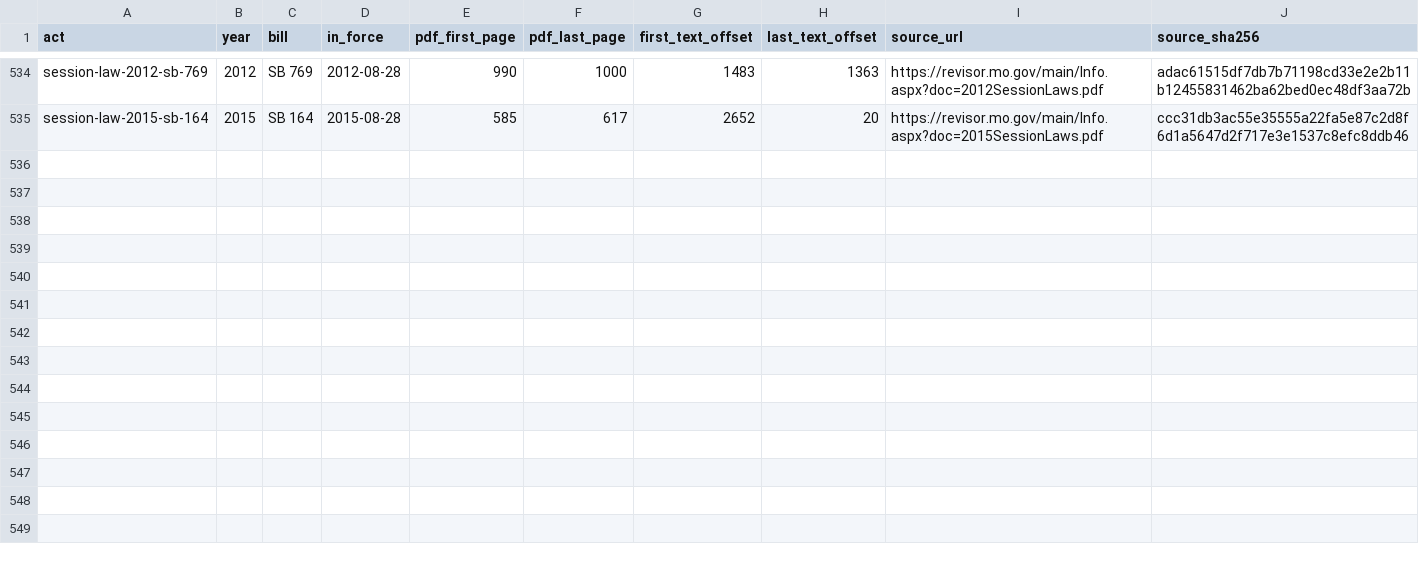
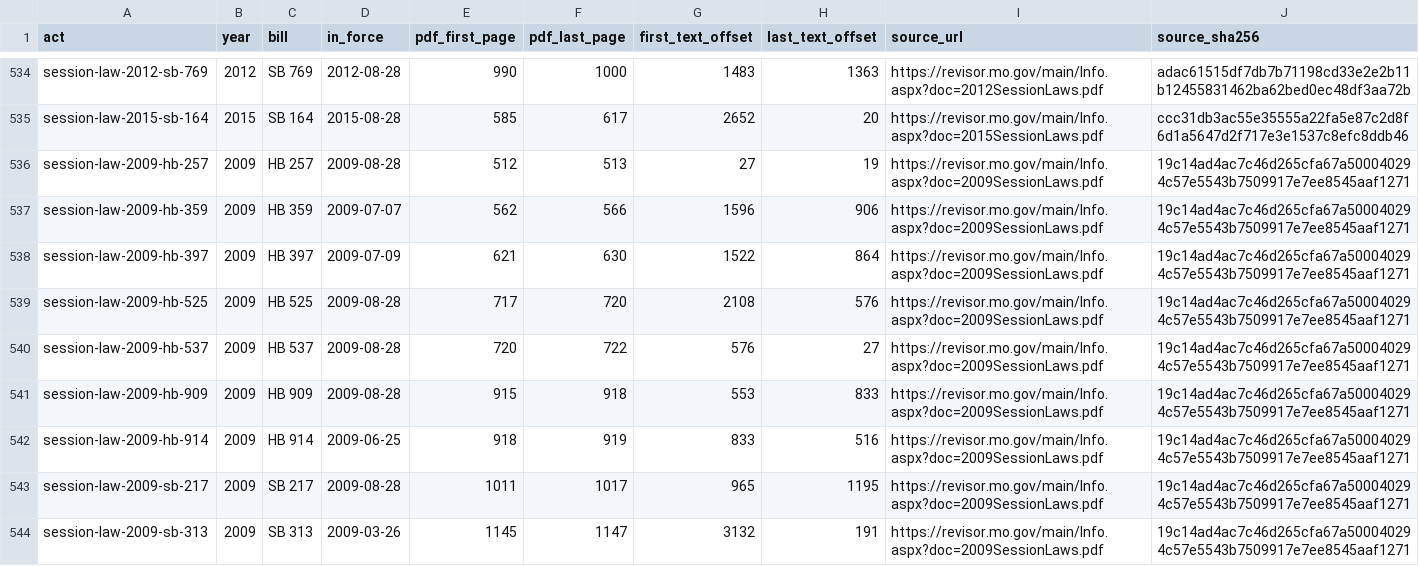
Before and after one commit to lexifina/united-states-missouri-law, a TSV file: data/session-law-sources.tsv, drawn as a sheet; only a part is shown, gaps mark what is left out.

```diff
--- a/data/session-law-sources.tsv
+++ b/data/session-law-sources.tsv
@@ -535 +535,10 @@ session-law-2012-sb-769	2012	SB 769	2012-08-28	990	1000	1483	1363	https://reviso
 session-law-2015-sb-164	2015	SB 164	2015-08-28	585	617	2652	20	https://revisor.mo.gov/main/Info.aspx?doc=2015SessionLaws.pdf	ccc31db3ac55e35555a22fa5e87c2d8f6d1a5647d2f717e3e1537c8efc8ddb46
+session-law-2009-hb-257	2009	HB 257	2009-08-28	512	513	27	19	https://revisor.mo.gov/main/Info.aspx?doc=2009SessionLaws.pdf	19c14ad4ac7c46d265cfa67a500040294c57e5543b7509917e7ee8545aaf1271
+session-law-2009-hb-359	2009	HB 359	2009-07-07	562	566	1596	906	https://revisor.mo.gov/main/Info.aspx?doc=2009SessionLaws.pdf	19c14ad4ac7c46d265cfa67a500040294c57e5543b7509917e7ee8545aaf1271
+session-law-2009-hb-397	2009	HB 397	2009-07-09	621	630	1522	864	https://revisor.mo.gov/main/Info.aspx?doc=2009SessionLaws.pdf	19c14ad4ac7c46d265cfa67a500040294c57e5543b7509917e7ee8545aaf1271
+session-law-2009-hb-525	2009	HB 525	2009-08-28	717	720	2108	576	https://revisor.mo.gov/main/Info.aspx?doc=2009SessionLaws.pdf	19c14ad4ac7c46d265cfa67a500040294c57e5543b7509917e7ee8545aaf1271
+session-law-2009-hb-537	2009	HB 537	2009-08-28	720	722	576	27	https://revisor.mo.gov/main/Info.aspx?doc=2009SessionLaws.pdf	19c14ad4ac7c46d265cfa67a500040294c57e5543b7509917e7ee8545aaf1271
+session-law-2009-hb-909	2009	HB 909	2009-08-28	915	918	553	833	https://revisor.mo.gov/main/Info.aspx?doc=2009SessionLaws.pdf	19c14ad4ac7c46d265cfa67a500040294c57e5543b7509917e7ee8545aaf1271
+session-law-2009-hb-914	2009	HB 914	2009-06-25	918	919	833	516	https://revisor.mo.gov/main/Info.aspx?doc=2009SessionLaws.pdf	19c14ad4ac7c46d265cfa67a500040294c57e5543b7509917e7ee8545aaf1271
+session-law-2009-sb-217	2009	SB 217	2009-08-28	1011	1017	965	1195	https://revisor.mo.gov/main/Info.aspx?doc=2009SessionLaws.pdf	19c14ad4ac7c46d265cfa67a500040294c57e5543b7509917e7ee8545aaf1271
+session-law-2009-sb-313	2009	SB 313	2009-03-26	1145	1147	3132	191	https://revisor.mo.gov/main/Info.aspx?doc=2009SessionLaws.pdf	19c14ad4ac7c46d265cfa67a500040294c57e5543b7509917e7ee8545aaf1271
```
Also changed, not shown: data/commits.csv, 4 other files.
